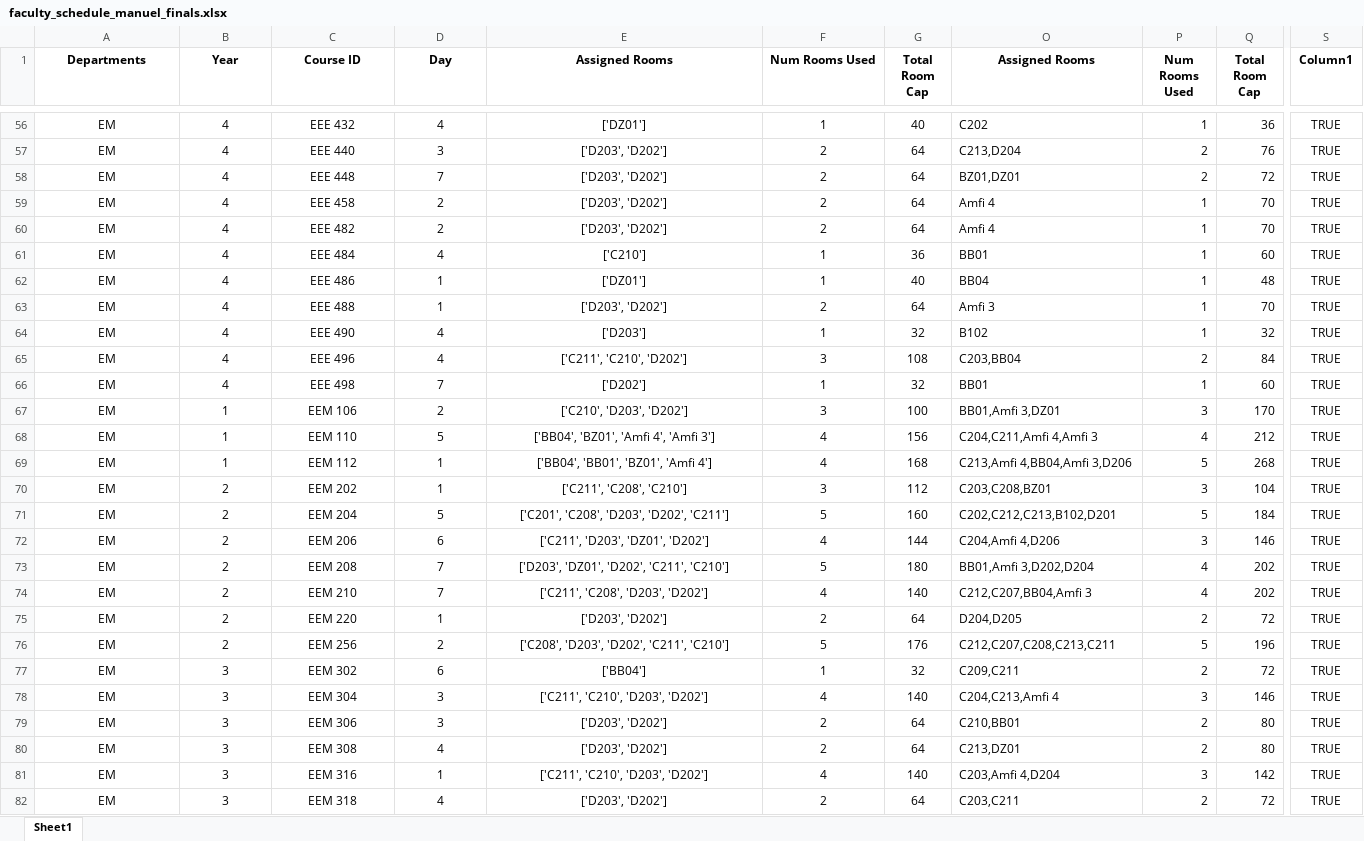
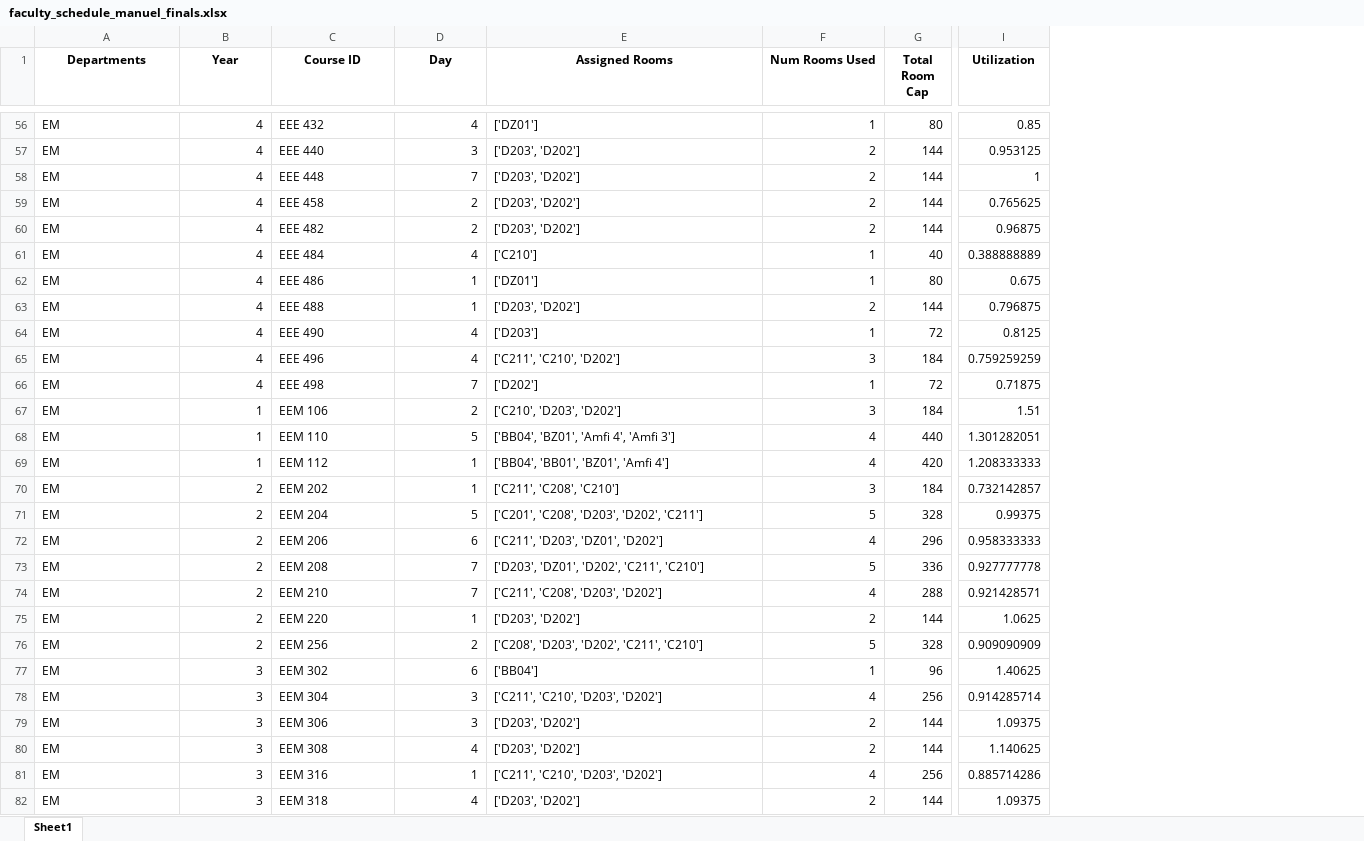
Before and after one commit to ErcxCS/Campus-Scheduling, an Excel workbook: data/department_schedules_finals/faculty_schedule_manuel_finals.xlsx, sheet Sheet1, drawn as a sheet; only a part is shown, gaps mark what is left out; values as stored, in another font and other column widths than the file's, no borders; conditional formats and table styles not drawn; removed rows and columns are numbered as before the commit, all else as after; the diff covers the shown part only; the diff names each change by its address in the sheet, - before the commit and + after, or states it on an @@ line.

```diff
--- a/data/department_schedules_finals/faculty_schedule_manuel_finals.xlsx (sheet Sheet1)
+++ b/data/department_schedules_finals/faculty_schedule_manuel_finals.xlsx (sheet Sheet1)
-column G (Total Room Cap), rows 56-82: 40 | 64 | 64 | 64 | 64 | 36 | 40 | 64 | 32 | 108 | 32 | 100 | 156 | 168 | 112 | 160 | 144 | 180 | 140 | 64 | 176 | 32 | 140 | 64 | 64 | 140 | 64
-column O (Assigned Rooms), rows 56-82: C202 | C213,D204 | BZ01,DZ01 | Amfi 4 | Amfi 4 | BB01 | BB04 | Amfi 3 | B102 | C203,BB04 | BB01 | BB01,Amfi 3,DZ01 | C204,C211,Amfi 4,Amfi 3 | C213,Amfi 4,BB04,Amfi 3,D206 | C203,C208,BZ01 | C202,C212,C213,B102,D201 | C204,Amfi 4,D206 | BB01,Amfi 3,D202,D204 | C212,C207,BB04,Amfi 3 | D204,D205 | C212,C207,C208,C213,C211 | C209,C211 | C204,C213,Amfi 4 | C210,BB01 | C213,DZ01 | C203,Amfi 4,D204 | C203,C211
-column P (Num Rooms Used), rows 56-82: 1 | 2 | 2 | 1 | 1 | 1 | 1 | 1 | 1 | 2 | 1 | 3 | 4 | 5 | 3 | 5 | 3 | 4 | 4 | 2 | 5 | 2 | 3 | 2 | 2 | 3 | 2
-column Q (Total Room Cap), rows 56-82: 36 | 76 | 72 | 70 | 70 | 60 | 48 | 70 | 32 | 84 | 60 | 170 | 212 | 268 | 104 | 184 | 146 | 202 | 202 | 72 | 196 | 72 | 146 | 80 | 80 | 142 | 72
+column G (Total Room Cap), rows 56-82: 80 | 144 | 144 | 144 | 144 | 40 | 80 | 144 | 72 | 184 | 72 | 184 | 440 | 420 | 184 | 328 | 296 | 336 | 288 | 144 | 328 | 96 | 256 | 144 | 144 | 256 | 144
-column S (Column1), rows 56-82: all TRUE
@@ column I (Utilization) unhidden, rows 56-82: 0.85 | 0.953125 | 1 | 0.765625 | 0.96875 | 0.388888889 | 0.675 | 0.796875 | 0.8125 | 0.759259259 | 0.71875 | 1.51 | 1.301282051 | 1.208333333 | 0.732142857 | 0.99375 | 0.958333333 | 0.927777778 | 0.921428571 | 1.0625 | 0.909090909 | 1.40625 | 0.914285714 | 1.09375 | 1.140625 | 0.885714286 | 1.09375 @@
-A56:A82 alignment: center
+A56:A82 alignment: left
-B56:B82 alignment: center
+B56:B82 alignment: right
-C56:C82 alignment: center
+C56:C82 alignment: left
-D56:D82 alignment: center
+D56:D82 alignment: right
-E56:E82 alignment: center
+E56:E82 alignment: left
-F56:F82 alignment: center
+F56:F82 alignment: right
```
Also changed, not shown: 5 edited cells and cell formats elsewhere in this sheet, hidden cells, data/25-26Fall.xlsx, data/department_schedules_midterms/faculty_schedule_manuel_midterms.xlsx, 10 other files.
